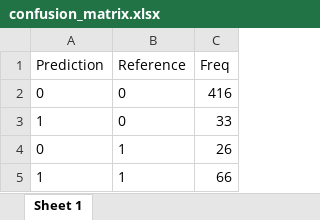
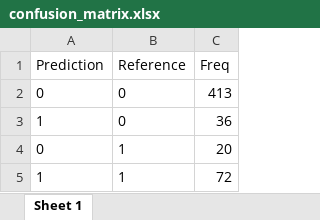
Before and after one commit to liawyihui/FIT3164_software, an Excel workbook: new_innovation/confusion_matrix.xlsx, sheet Sheet 1, drawn as a sheet; values as stored, in another font and other column widths than the file's, no borders; the diff names each change by its address in the sheet, - before the commit and + after, or states it on an @@ line.

```diff
--- a/new_innovation/confusion_matrix.xlsx (sheet Sheet 1)
+++ b/new_innovation/confusion_matrix.xlsx (sheet Sheet 1)
-C2 (Freq): 416
+C2 (Freq): 413
-C3 (Freq): 33
+C3 (Freq): 36
-C4 (Freq): 26
+C4 (Freq): 20
-C5 (Freq): 66
+C5 (Freq): 72
```
Also changed, not shown: new_innovation/ROC_test.xlsx, new_innovation/variance_importance.xlsx, 3 other files.
